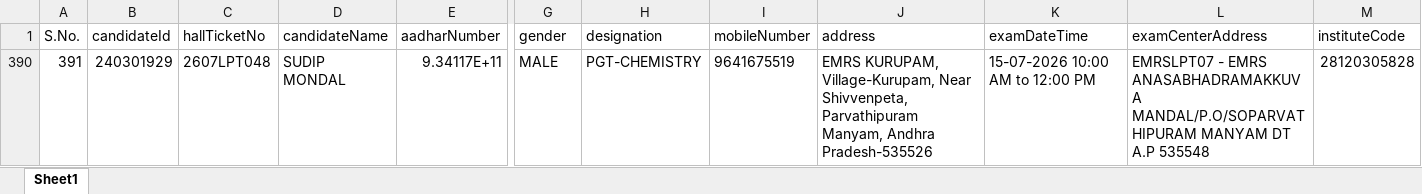
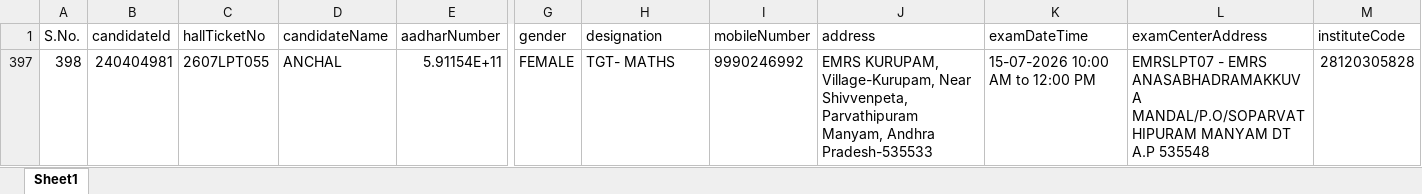
Before and after one commit to APTWREIS/hallticket-download, an Excel workbook: students.xlsx, sheet Sheet1, drawn as a sheet; only a part is shown, gaps mark what is left out; values as stored, in another font and other column widths than the file's, no borders; conditional formats not drawn; removed rows and columns are numbered as before the commit, all else as after; rows hold the shown columns only; the diff names each change by its address in the sheet, - before the commit and + after, or states it on an @@ line.

Commit message:
Update students data

```diff
--- a/students.xlsx (sheet Sheet1)
+++ b/students.xlsx (sheet Sheet1)
@@ row 390 hidden: 391 | 240301929 | 2607LPT048 | SUDIP MONDAL | 9.34117E+11 | MALE | PGT-CHEMISTRY | 9641675519 | EMRS KURUPAM, Village-Kurupam, Near Shivvenpeta, Parvathipuram Manyam, Andhra Pradesh-535526 | 15-07-2026 10:00 AM to 12:00 PM | EMRSLPT07 - EMRS ANASABHADRAMAKKUVA MANDAL/P.O/SOPARVATHIPURAM MANYAM DT A.P 535548 | 28120305828 @@
+row 397: 398 | 240404981 | 2607LPT055 | ANCHAL | 5.91154E+11 | FEMALE | TGT- MATHS | 9990246992 | EMRS KURUPAM, Village-Kurupam, Near Shivvenpeta, Parvathipuram Manyam, Andhra Pradesh-535533 | 15-07-2026 10:00 AM to 12:00 PM | EMRSLPT07 - EMRS ANASABHADRAMAKKUVA MANDAL/P.O/SOPARVATHIPURAM MANYAM DT A.P 535548 | 28120305828
```
Also changed, not shown: hidden cells.
